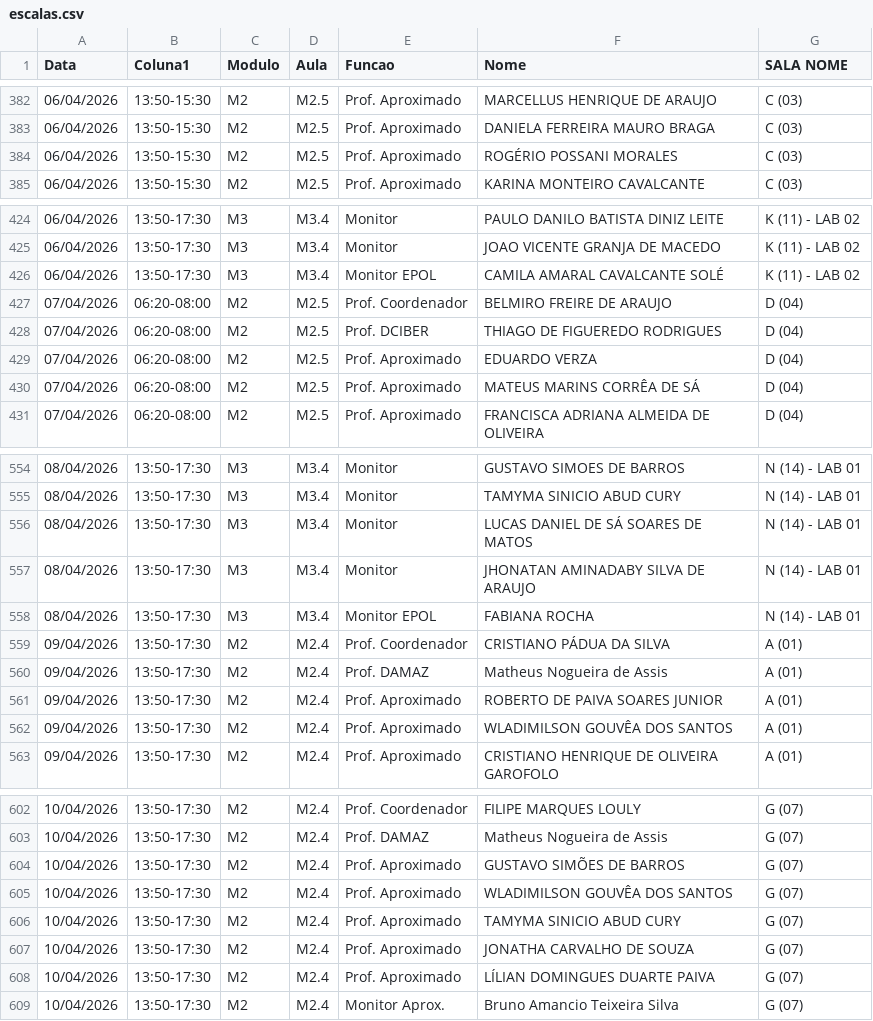
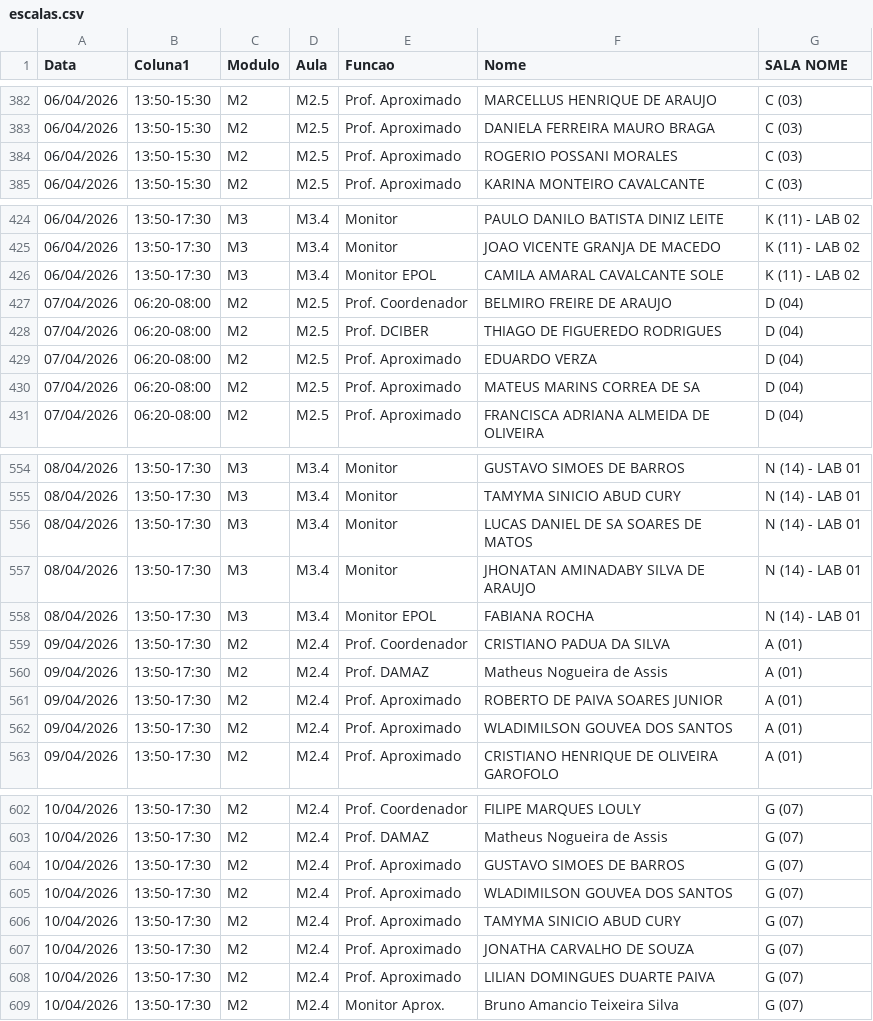
Before and after one commit to marcelmfpm-ai/painel-professores-2, a CSV file: escalas.csv, drawn as a sheet; only a part is shown, gaps mark what is left out; the diff covers the shown part only.

```diff
--- a/escalas.csv
+++ b/escalas.csv
@@ -383,3 +383,3 @@ Data;Coluna1;Modulo;Aula;Funcao;Nome;SALA NOME
 06/04/2026;13:50-15:30;M2;M2.5;Prof. Aproximado;DANIELA FERREIRA MAURO BRAGA;C (03)
-06/04/2026;13:50-15:30;M2;M2.5;Prof. Aproximado;ROGÉRIO POSSANI MORALES;C (03)
+06/04/2026;13:50-15:30;M2;M2.5;Prof. Aproximado;ROGERIO POSSANI MORALES;C (03)
 06/04/2026;13:50-15:30;M2;M2.5;Prof. Aproximado;KARINA MONTEIRO CAVALCANTE;C (03)
@@ -425,3 +425,3 @@ Data;Coluna1;Modulo;Aula;Funcao;Nome;SALA NOME
 06/04/2026;13:50-17:30;M3;M3.4;Monitor;JOAO VICENTE GRANJA DE MACEDO;K (11) - LAB 02
-06/04/2026;13:50-17:30;M3;M3.4;Monitor EPOL;CAMILA AMARAL CAVALCANTE SOLÉ;K (11) - LAB 02
+06/04/2026;13:50-17:30;M3;M3.4;Monitor EPOL;CAMILA AMARAL CAVALCANTE SOLE;K (11) - LAB 02
 07/04/2026;06:20-08:00;M2;M2.5;Prof. Coordenador;BELMIRO FREIRE DE ARAUJO;D (04)
@@ -429,3 +429,3 @@ Data;Coluna1;Modulo;Aula;Funcao;Nome;SALA NOME
 07/04/2026;06:20-08:00;M2;M2.5;Prof. Aproximado;EDUARDO VERZA;D (04)
-07/04/2026;06:20-08:00;M2;M2.5;Prof. Aproximado;MATEUS MARINS CORRÊA DE SÁ;D (04)
+07/04/2026;06:20-08:00;M2;M2.5;Prof. Aproximado;MATEUS MARINS CORREA DE SA;D (04)
 07/04/2026;06:20-08:00;M2;M2.5;Prof. Aproximado;FRANCISCA ADRIANA ALMEIDA DE OLIVEIRA;D (04)
@@ -555,9 +555,9 @@ Data;Coluna1;Modulo;Aula;Funcao;Nome;SALA NOME
 08/04/2026;13:50-17:30;M3;M3.4;Monitor;TAMYMA SINICIO ABUD CURY;N (14) - LAB 01
-08/04/2026;13:50-17:30;M3;M3.4;Monitor;LUCAS DANIEL DE SÁ SOARES DE MATOS;N (14) - LAB 01
+08/04/2026;13:50-17:30;M3;M3.4;Monitor;LUCAS DANIEL DE SA SOARES DE MATOS;N (14) - LAB 01
 08/04/2026;13:50-17:30;M3;M3.4;Monitor;JHONATAN AMINADABY SILVA DE ARAUJO;N (14) - LAB 01
 08/04/2026;13:50-17:30;M3;M3.4;Monitor EPOL;FABIANA ROCHA;N (14) - LAB 01
-09/04/2026;13:50-17:30;M2;M2.4;Prof. Coordenador;CRISTIANO PÁDUA DA SILVA;A (01)
+09/04/2026;13:50-17:30;M2;M2.4;Prof. Coordenador;CRISTIANO PADUA DA SILVA;A (01)
 09/04/2026;13:50-17:30;M2;M2.4;Prof. DAMAZ;Matheus Nogueira de Assis;A (01)
 09/04/2026;13:50-17:30;M2;M2.4;Prof. Aproximado;ROBERTO DE PAIVA SOARES JUNIOR;A (01)
-09/04/2026;13:50-17:30;M2;M2.4;Prof. Aproximado;WLADIMILSON GOUVÊA DOS SANTOS;A (01)
+09/04/2026;13:50-17:30;M2;M2.4;Prof. Aproximado;WLADIMILSON GOUVEA DOS SANTOS;A (01)
 09/04/2026;13:50-17:30;M2;M2.4;Prof. Aproximado;CRISTIANO HENRIQUE DE OLIVEIRA GAROFOLO;A (01)
@@ -603,7 +603,7 @@ Data;Coluna1;Modulo;Aula;Funcao;Nome;SALA NOME
 10/04/2026;13:50-17:30;M2;M2.4;Prof. DAMAZ;Matheus Nogueira de Assis;G (07)
-10/04/2026;13:50-17:30;M2;M2.4;Prof. Aproximado;GUSTAVO SIMÕES DE BARROS;G (07)
-10/04/2026;13:50-17:30;M2;M2.4;Prof. Aproximado;WLADIMILSON GOUVÊA DOS SANTOS;G (07)
+10/04/2026;13:50-17:30;M2;M2.4;Prof. Aproximado;GUSTAVO SIMOES DE BARROS;G (07)
+10/04/2026;13:50-17:30;M2;M2.4;Prof. Aproximado;WLADIMILSON GOUVEA DOS SANTOS;G (07)
 10/04/2026;13:50-17:30;M2;M2.4;Prof. Aproximado;TAMYMA SINICIO ABUD CURY;G (07)
 10/04/2026;13:50-17:30;M2;M2.4;Prof. Aproximado;JONATHA CARVALHO DE SOUZA;G (07)
-10/04/2026;13:50-17:30;M2;M2.4;Prof. Aproximado;LÍLIAN DOMINGUES DUARTE PAIVA;G (07)
+10/04/2026;13:50-17:30;M2;M2.4;Prof. Aproximado;LILIAN DOMINGUES DUARTE PAIVA;G (07)
 10/04/2026;13:50-17:30;M2;M2.4;Monitor Aprox.;Bruno Amancio Teixeira Silva;G (07)
```
Also changed, not shown: 29 edited cells elsewhere in this file.
